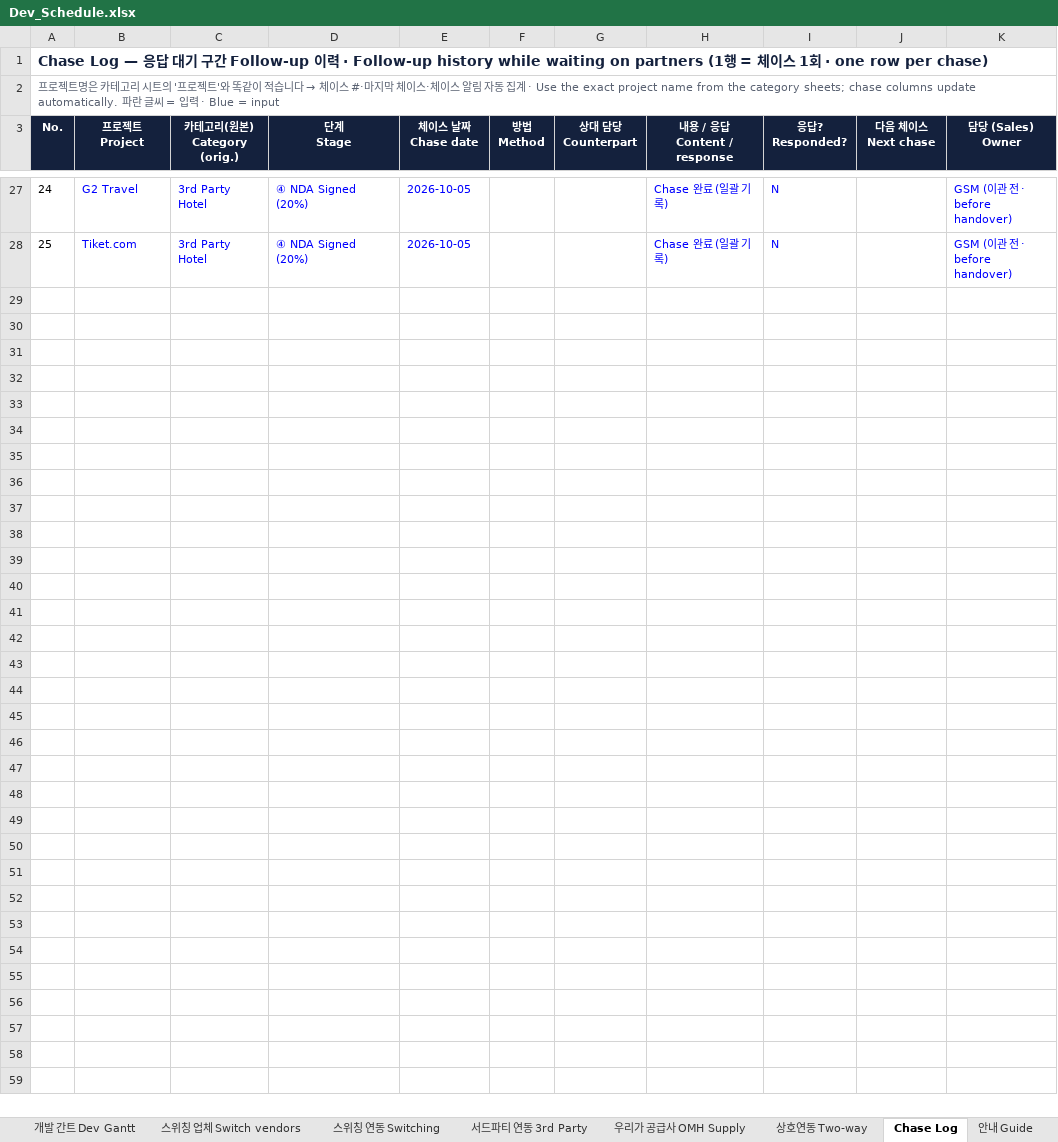
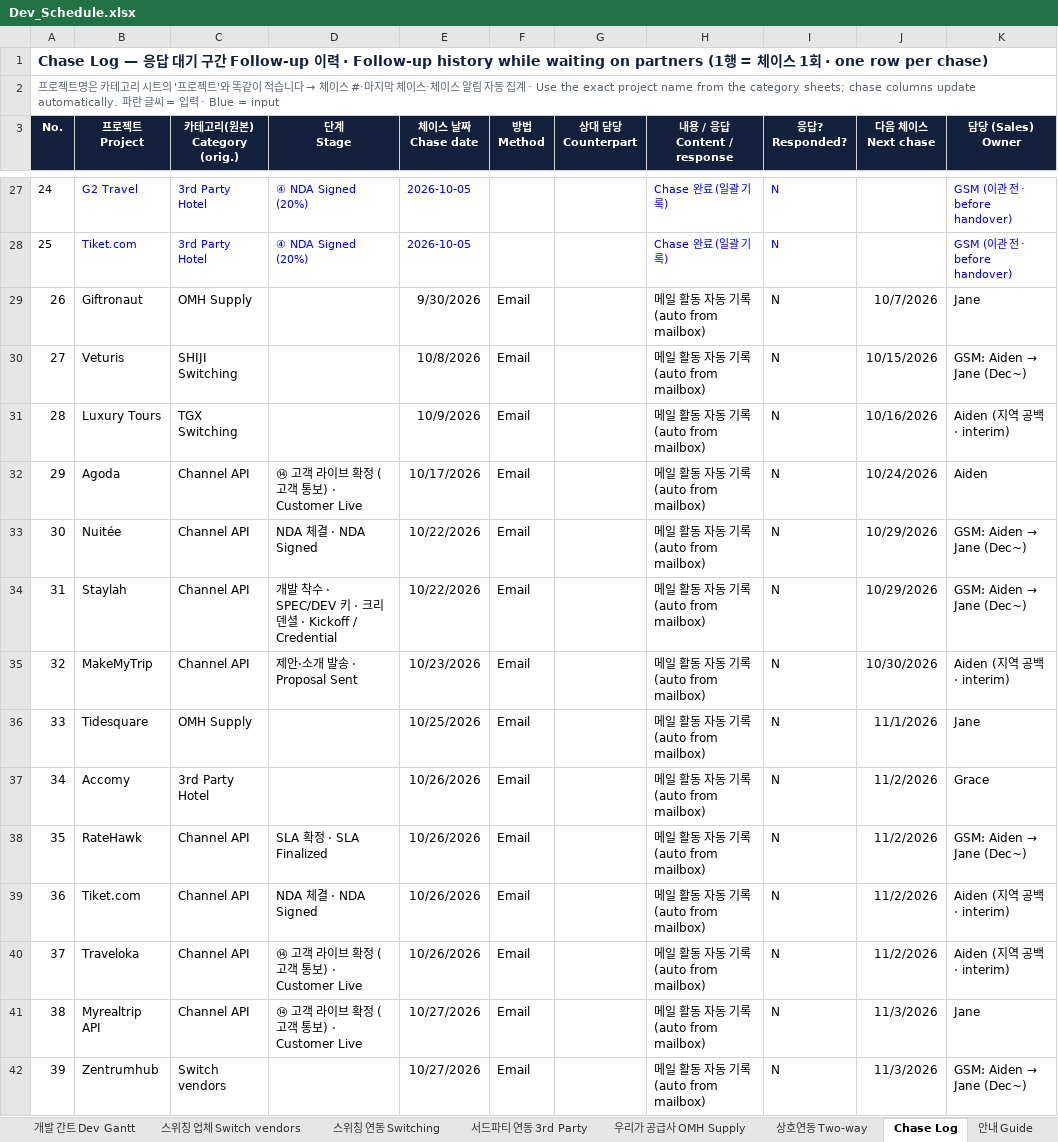
Before and after one commit to bstars00-rgb/Integration-Tracker, an Excel workbook: data/Dev_Schedule.xlsx, sheet Chase Log, drawn as a sheet; only a part is shown, gaps mark what is left out; values as stored, in another font and other column widths than the file's, no borders; the diff names each change by its address in the sheet, - before the commit and + after, or states it on an @@ line.

```diff
--- a/data/Dev_Schedule.xlsx (sheet Chase Log)
+++ b/data/Dev_Schedule.xlsx (sheet Chase Log)
+row 29: 26 | Giftronaut | OMH Supply |  | 9/30/2026 | Email |  | 메일 활동 자동 기록 (auto from mailbox) | N | 10/7/2026 | Jane
+row 30: 27 | Veturis | SHIJI Switching |  | 10/8/2026 | Email |  | 메일 활동 자동 기록 (auto from mailbox) | N | 10/15/2026 | GSM: Aiden → Jane (Dec~)
+row 31: 28 | Luxury Tours | TGX Switching |  | 10/9/2026 | Email |  | 메일 활동 자동 기록 (auto from mailbox) | N | 10/16/2026 | Aiden (지역 공백 · interim)
+row 32: 29 | Agoda | Channel API | ⑭ 고객 라이브 확정 (고객 통보) · Customer Live | 10/17/2026 | Email |  | 메일 활동 자동 기록 (auto from mailbox) | N | 10/24/2026 | Aiden
+row 33: 30 | Nuitée | Channel API | NDA 체결 · NDA Signed | 10/22/2026 | Email |  | 메일 활동 자동 기록 (auto from mailbox) | N | 10/29/2026 | GSM: Aiden → Jane (Dec~)
+row 34: 31 | Staylah | Channel API | 개발 착수 · SPEC/DEV 키 · 크리덴셜 · Kickoff / Credential | 10/22/2026 | Email |  | 메일 활동 자동 기록 (auto from mailbox) | N | 10/29/2026 | GSM: Aiden → Jane (Dec~)
+row 35: 32 | MakeMyTrip | Channel API | 제안·소개 발송 · Proposal Sent | 10/23/2026 | Email |  | 메일 활동 자동 기록 (auto from mailbox) | N | 10/30/2026 | Aiden (지역 공백 · interim)
+row 36: 33 | Tidesquare | OMH Supply |  | 10/25/2026 | Email |  | 메일 활동 자동 기록 (auto from mailbox) | N | 11/1/2026 | Jane
+row 37: 34 | Accomy | 3rd Party Hotel |  | 10/26/2026 | Email |  | 메일 활동 자동 기록 (auto from mailbox) | N | 11/2/2026 | Grace
+row 38: 35 | RateHawk | Channel API | SLA 확정 · SLA Finalized | 10/26/2026 | Email |  | 메일 활동 자동 기록 (auto from mailbox) | N | 11/2/2026 | GSM: Aiden → Jane (Dec~)
+row 39: 36 | Tiket.com | Channel API | NDA 체결 · NDA Signed | 10/26/2026 | Email |  | 메일 활동 자동 기록 (auto from mailbox) | N | 11/2/2026 | Aiden (지역 공백 · interim)
+row 40: 37 | Traveloka | Channel API | ⑭ 고객 라이브 확정 (고객 통보) · Customer Live | 10/26/2026 | Email |  | 메일 활동 자동 기록 (auto from mailbox) | N | 11/2/2026 | Aiden (지역 공백 · interim)
+row 41: 38 | Myrealtrip API | Channel API | ⑭ 고객 라이브 확정 (고객 통보) · Customer Live | 10/27/2026 | Email |  | 메일 활동 자동 기록 (auto from mailbox) | N | 11/3/2026 | Jane
+row 42: 39 | Zentrumhub | Switch vendors |  | 10/27/2026 | Email |  | 메일 활동 자동 기록 (auto from mailbox) | N | 11/3/2026 | GSM: Aiden → Jane (Dec~)
```
Also changed, not shown: sheet 상호연동 Two-way, sheet 우리가 공급사 OMH Supply, sheet 스위칭 연동 Switching, sheet 스위칭 업체 Switch vendors, sheet 대시보드 Dashboard, 7 other files.
